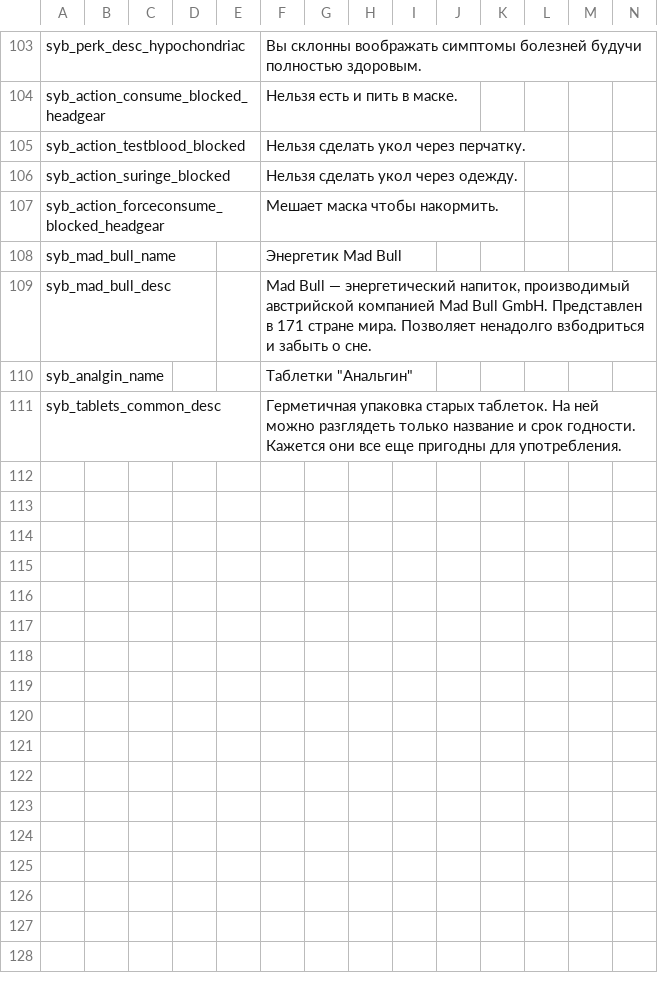
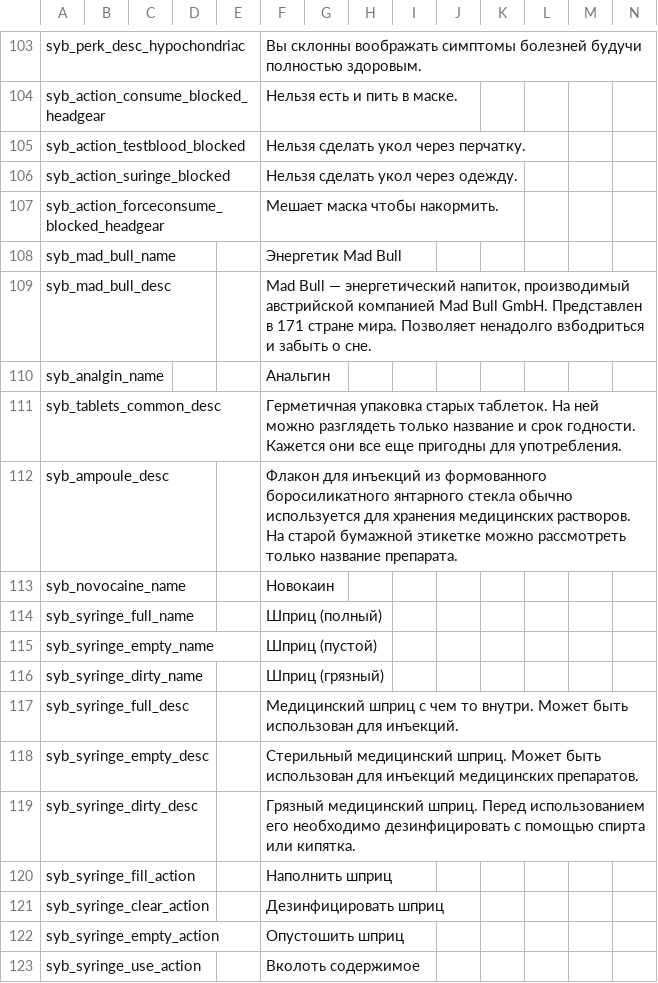
Before and after one commit to TerjeBruoygard/SyberiaScripts, a CSV file: src/languagecore/stringtable.csv, drawn as a sheet; only a part is shown, gaps mark what is left out; rows hold the shown columns only; the diff names each change by its address in the sheet, - before the commit and + after, or states it on an @@ line.

Commit message:
Next step to medicine (syringe)

```diff
--- a/src/languagecore/stringtable.csv
+++ b/src/languagecore/stringtable.csv
-F110: Таблетки "Анальгин"
+F110: Анальгин
+row 112: syb_ampoule_desc |  |  |  |  | Флакон для инъекций из формованного боросиликатного янтарного стекла обычно используется для хранения медицинских растворов. На старой бумажной этикетке можно рассмотреть только название препарата.
+row 113: syb_novocaine_name |  |  |  |  | Новокаин
+row 114: syb_syringe_full_name |  |  |  |  | Шприц (полный)
+row 115: syb_syringe_empty_name |  |  |  |  | Шприц (пустой)
+row 116: syb_syringe_dirty_name |  |  |  |  | Шприц (грязный)
+row 117: syb_syringe_full_desc |  |  |  |  | Медицинский шприц с чем то внутри. Может быть использован для инъекций.
+row 118: syb_syringe_empty_desc |  |  |  |  | Стерильный медицинский шприц. Может быть использован для инъекций медицинских препаратов.
+row 119: syb_syringe_dirty_desc |  |  |  |  | Грязный медицинский шприц. Перед использованием его необходимо дезинфицировать с помощью спирта или кипятка.
+row 120: syb_syringe_fill_action |  |  |  |  | Наполнить шприц
+row 121: syb_syringe_clear_action |  |  |  |  | Дезинфицировать шприц
+row 122: syb_syringe_empty_action |  |  |  |  | Опустошить шприц
+row 123: syb_syringe_use_action |  |  |  |  | Вколоть содержимое
```
Also changed, not shown: 17 other files.
